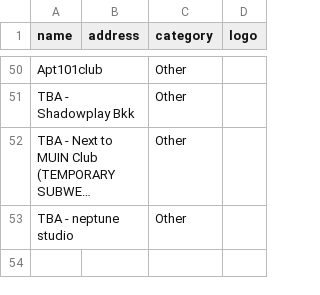
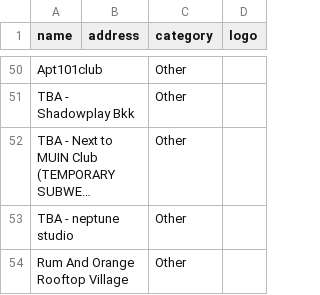
Before and after one commit to alx/travel-guide, a CSV file: scripts/bangkok-raco/venues.csv, drawn as a sheet; only a part is shown, gaps mark what is left out; long unchanged cells end in …; the diff names each change by its address in the sheet, - before the commit and + after, or states it on an @@ line.

```diff
--- a/scripts/bangkok-raco/venues.csv
+++ b/scripts/bangkok-raco/venues.csv
+row 54: Rum And Orange Rooftop Village |  | Other
```
Also changed, not shown: 2 other files.
